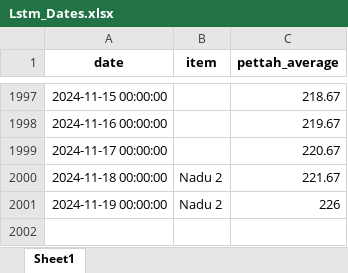
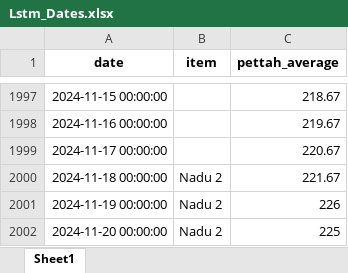
Before and after one commit to venura-Pussella/Nadu_2-Food-Price-Prediction, an Excel workbook: artifacts/data_ingestion/Lstm_Dates.xlsx, sheet Sheet1, drawn as a sheet; only a part is shown, gaps mark what is left out; values as stored, in another font and other column widths than the file's, no borders; the diff names each change by its address in the sheet, - before the commit and + after, or states it on an @@ line.

```diff
--- a/artifacts/data_ingestion/Lstm_Dates.xlsx (sheet Sheet1)
+++ b/artifacts/data_ingestion/Lstm_Dates.xlsx (sheet Sheet1)
+row 2002: 2024-11-20 00:00:00 | Nadu 2 | 225
```
Also changed, not shown: artifacts/data_preprocessing/Lstm_data_preprocessed.xlsx, artifacts/data_transformation/lstm_transformed.xlsx, 32 other files.
